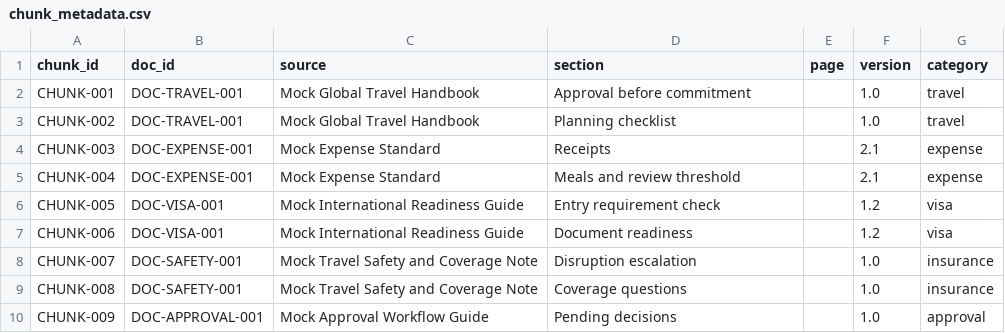
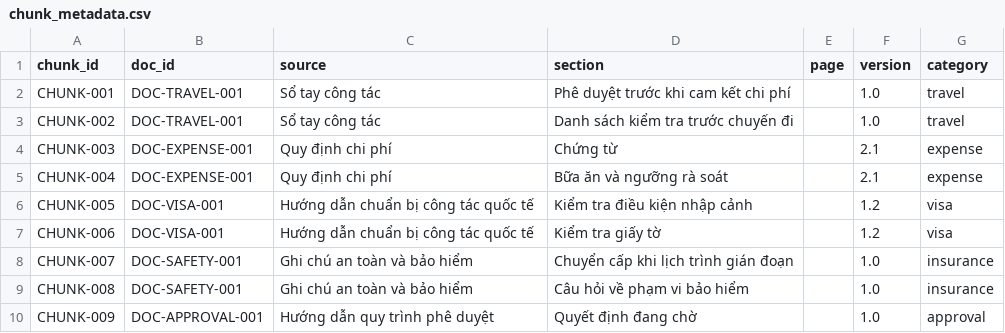
Before and after one commit to QuangAIEngineer29012006/Global-Business-Travel-Operations-Agent, a CSV file: data/mock-systems/policy-knowledge-base/chunk_metadata.csv, drawn as a sheet.

Commit message:
Add agent design contracts and mock dataset pipeline

```diff
--- a/data/mock-systems/policy-knowledge-base/chunk_metadata.csv
+++ b/data/mock-systems/policy-knowledge-base/chunk_metadata.csv
@@ -1,10 +1,10 @@
 "chunk_id","doc_id","source","section","page","version","category"
-"CHUNK-001","DOC-TRAVEL-001","Mock Global Travel Handbook","Approval before commitment","","1.0","travel"
-"CHUNK-002","DOC-TRAVEL-001","Mock Global Travel Handbook","Planning checklist","","1.0","travel"
-"CHUNK-003","DOC-EXPENSE-001","Mock Expense Standard","Receipts","","2.1","expense"
-"CHUNK-004","DOC-EXPENSE-001","Mock Expense Standard","Meals and review threshold","","2.1","expense"
-"CHUNK-005","DOC-VISA-001","Mock International Readiness Guide","Entry requirement check","","1.2","visa"
-"CHUNK-006","DOC-VISA-001","Mock International Readiness Guide","Document readiness","","1.2","visa"
-"CHUNK-007","DOC-SAFETY-001","Mock Travel Safety and Coverage Note","Disruption escalation","","1.0","insurance"
-"CHUNK-008","DOC-SAFETY-001","Mock Travel Safety and Coverage Note","Coverage questions","","1.0","insurance"
-CHUNK-009,DOC-APPROVAL-001,Mock Approval Workflow Guide,Pending decisions,,1.0,approval
+"CHUNK-001","DOC-TRAVEL-001","Sổ tay công tác","Phê duyệt trước khi cam kết chi phí","","1.0","travel"
+"CHUNK-002","DOC-TRAVEL-001","Sổ tay công tác","Danh sách kiểm tra trước chuyến đi","","1.0","travel"
+"CHUNK-003","DOC-EXPENSE-001","Quy định chi phí","Chứng từ","","2.1","expense"
+"CHUNK-004","DOC-EXPENSE-001","Quy định chi phí","Bữa ăn và ngưỡng rà soát","","2.1","expense"
+"CHUNK-005","DOC-VISA-001","Hướng dẫn chuẩn bị công tác quốc tế","Kiểm tra điều kiện nhập cảnh","","1.2","visa"
+"CHUNK-006","DOC-VISA-001","Hướng dẫn chuẩn bị công tác quốc tế","Kiểm tra giấy tờ","","1.2","visa"
+"CHUNK-007","DOC-SAFETY-001","Ghi chú an toàn và bảo hiểm","Chuyển cấp khi lịch trình gián đoạn","","1.0","insurance"
+"CHUNK-008","DOC-SAFETY-001","Ghi chú an toàn và bảo hiểm","Câu hỏi về phạm vi bảo hiểm","","1.0","insurance"
+"CHUNK-009","DOC-APPROVAL-001","Hướng dẫn quy trình phê duyệt","Quyết định đang chờ","","1.0","approval"
```
Also changed, not shown: data/mock-systems/approvals/approvals.csv, data/mock-systems/fixture-manifest.csv, 13 other files.
